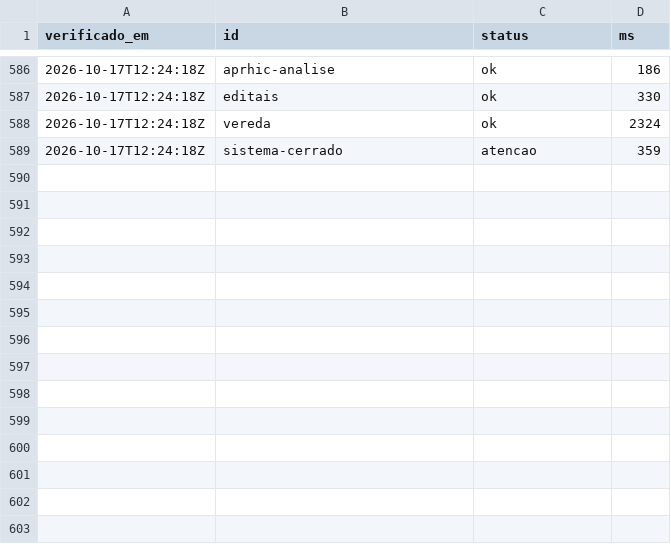
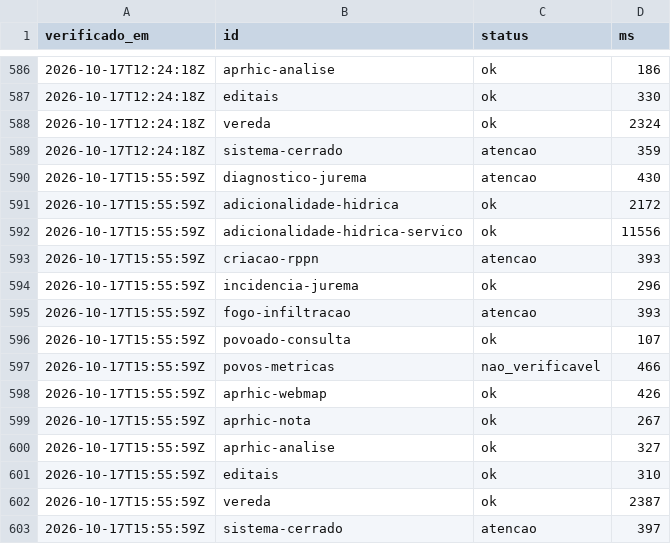
Before and after one commit to YuriSalmona/painel-projetos, a CSV file: historico.csv, drawn as a sheet; only a part is shown, gaps mark what is left out; the diff names each change by its address in the sheet, - before the commit and + after, or states it on an @@ line.

```diff
--- a/historico.csv
+++ b/historico.csv
+row 590: 2026-10-17T15:55:59Z | diagnostico-jurema | atencao | 430
+row 591: 2026-10-17T15:55:59Z | adicionalidade-hidrica | ok | 2172
+row 592: 2026-10-17T15:55:59Z | adicionalidade-hidrica-servico | ok | 11556
+row 593: 2026-10-17T15:55:59Z | criacao-rppn | atencao | 393
+row 594: 2026-10-17T15:55:59Z | incidencia-jurema | ok | 296
+row 595: 2026-10-17T15:55:59Z | fogo-infiltracao | atencao | 393
+row 596: 2026-10-17T15:55:59Z | povoado-consulta | ok | 107
+row 597: 2026-10-17T15:55:59Z | povos-metricas | nao_verificavel | 466
+row 598: 2026-10-17T15:55:59Z | aprhic-webmap | ok | 426
+row 599: 2026-10-17T15:55:59Z | aprhic-nota | ok | 267
+row 600: 2026-10-17T15:55:59Z | aprhic-analise | ok | 327
+row 601: 2026-10-17T15:55:59Z | editais | ok | 310
+row 602: 2026-10-17T15:55:59Z | vereda | ok | 2387
+row 603: 2026-10-17T15:55:59Z | sistema-cerrado | atencao | 397
```
Also changed, not shown: 1 other file.
